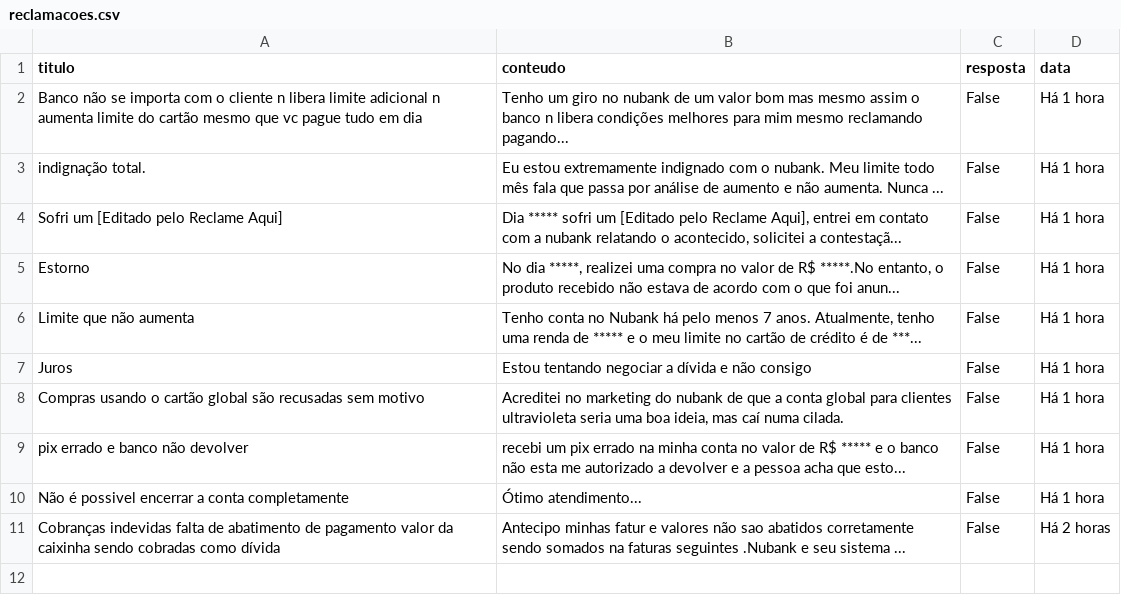
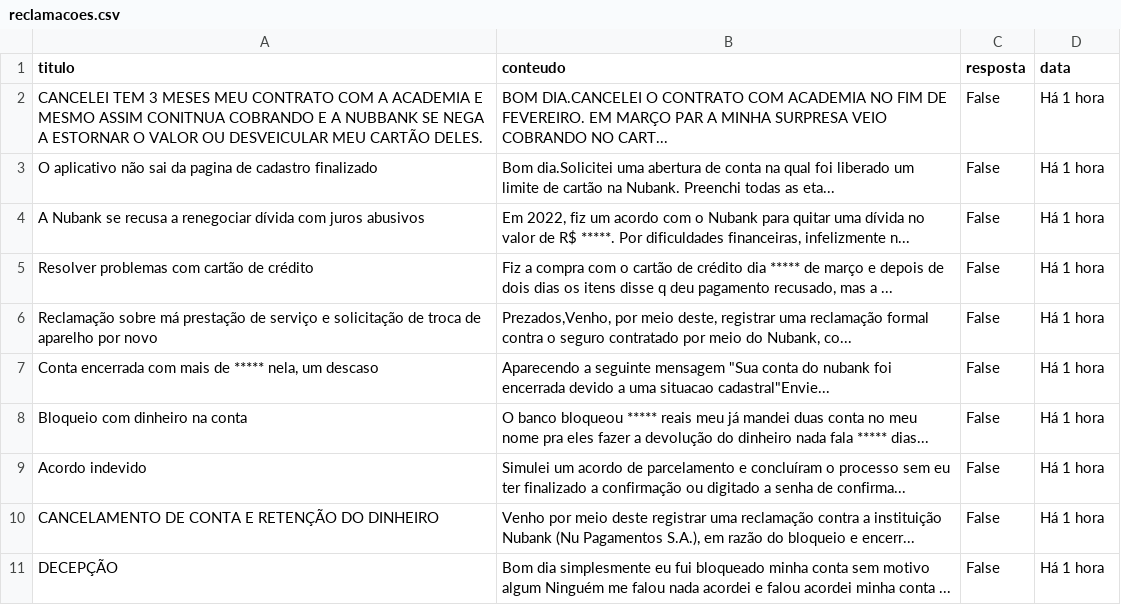
Before and after one commit to PedroElorriaga/AI-Reclama, a CSV file: data/raw/reclamacoes.csv, drawn as a sheet.

```diff
--- a/data/raw/reclamacoes.csv
+++ b/data/raw/reclamacoes.csv
@@ -1,11 +1,11 @@
 titulo,conteudo,resposta,data
-Banco não se importa com o cliente n libera limite adicional n aumenta limite do cartão mesmo que vc pague tudo em dia,Tenho um giro no nubank de um valor bom mas mesmo assim o banco n libera condições melhores para mim mesmo reclamando pagando...,False,Há 1 hora
-indignação total.,Eu estou extremamente indignado com o nubank. Meu limite todo mês fala que passa por análise de aumento e não aumenta. Nunca ...,False,Há 1 hora
-Sofri um [Editado pelo Reclame Aqui],"Dia ***** sofri um [Editado pelo Reclame Aqui], entrei em contato com a nubank relatando o acontecido, solicitei a contestaçã...",False,Há 1 hora
-Estorno,"No dia *****, realizei uma compra no valor de R$ *****.No entanto, o produto recebido não estava de acordo com o que foi anun...",False,Há 1 hora
-Limite que não aumenta,"Tenho conta no Nubank há pelo menos 7 anos. Atualmente, tenho uma renda de ***** e o meu limite no cartão de crédito é de ***...",False,Há 1 hora
-Juros,Estou tentando negociar a dívida e não consigo,False,Há 1 hora
-Compras usando o cartão global são recusadas sem motivo,"Acreditei no marketing do nubank de que a conta global para clientes ultravioleta seria uma boa ideia, mas caí numa cilada.",False,Há 1 hora
-pix errado e banco não devolver,recebi um pix errado na minha conta no valor de R$ ***** e o banco não esta me autorizado a devolver e a pessoa acha que esto...,False,Há 1 hora
-Não é possivel encerrar a conta completamente,"Ótimo atendimento...",False,Há 1 hora
-Cobranças indevidas falta de abatimento de pagamento valor da caixinha sendo cobradas como dívida,Antecipo minhas fatur e valores não sao abatidos corretamente sendo somados na faturas seguintes .Nubank e seu sistema ...,False,Há 2 horas
+CANCELEI TEM 3 MESES MEU CONTRATO COM A ACADEMIA E MESMO ASSIM CONITNUA COBRANDO E A NUBBANK SE NEGA A ESTORNAR O VALOR OU DESVEICULAR MEU CARTÃO DELES.,BOM DIA.CANCELEI O CONTRATO COM ACADEMIA NO FIM DE FEVEREIRO. EM MARÇO PAR A MINHA SURPRESA VEIO COBRANDO NO CART...,False,Há 1 hora
+O aplicativo não sai da pagina de cadastro finalizado,Bom dia.Solicitei uma abertura de conta na qual foi liberado um limite de cartão na Nubank. Preenchi todas as eta...,False,Há 1 hora
+A Nubank se recusa a renegociar dívida com juros abusivos,"Em 2022, fiz um acordo com o Nubank para quitar uma dívida no valor de R$ *****. Por dificuldades financeiras, infelizmente n...",False,Há 1 hora
+Resolver problemas com cartão de crédito,"Fiz a compra com o cartão de crédito dia ***** de março e depois de dois dias os itens disse q deu pagamento recusado, mas a ...",False,Há 1 hora
+Reclamação sobre má prestação de serviço e solicitação de troca de aparelho por novo,"Prezados,Venho, por meio deste, registrar uma reclamação formal contra o seguro contratado por meio do Nubank, co...",False,Há 1 hora
+"Conta encerrada com mais de ***** nela, um descaso","Aparecendo a seguinte mensagem ""Sua conta do nubank foi encerrada devido a uma situacao cadastral""Envie...",False,Há 1 hora
+Bloqueio com dinheiro na conta,O banco bloqueou ***** reais meu já mandei duas conta no meu nome pra eles fazer a devolução do dinheiro nada fala ***** dias...,False,Há 1 hora
+Acordo indevido,Simulei um acordo de parcelamento e concluíram o processo sem eu ter finalizado a confirmação ou digitado a senha de confirma...,False,Há 1 hora
+CANCELAMENTO DE CONTA E RETENÇÃO DO DINHEIRO,"Venho por meio deste registrar uma reclamação contra a instituição Nubank (Nu Pagamentos S.A.), em razão do bloqueio e encerr...",False,Há 1 hora
+DECEPÇÃO,Bom dia simplesmente eu fui bloqueado minha conta sem motivo algum Ninguém me falou nada acordei e falou acordei minha conta ...,False,Há 1 hora
```
Also changed, not shown: data/processed/reclamacoes_processado.csv, 5 other files.
